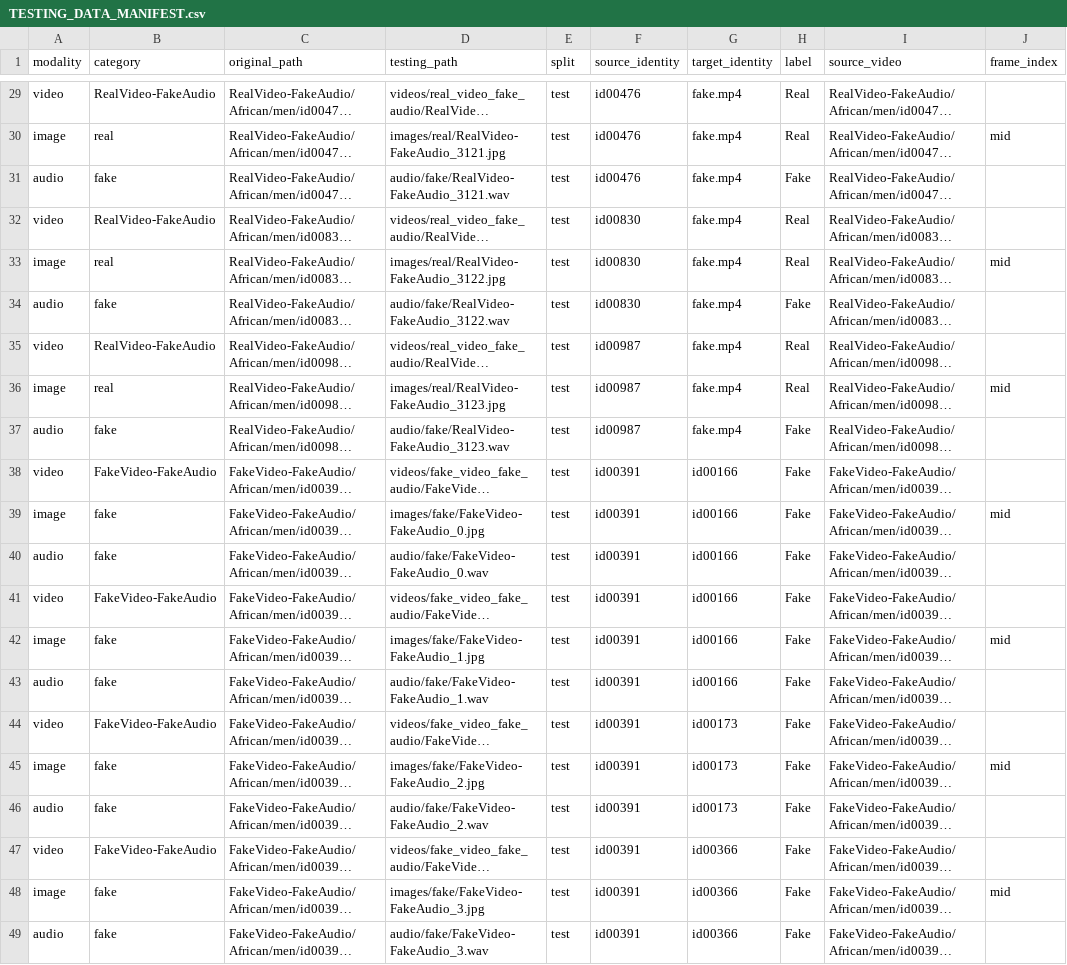
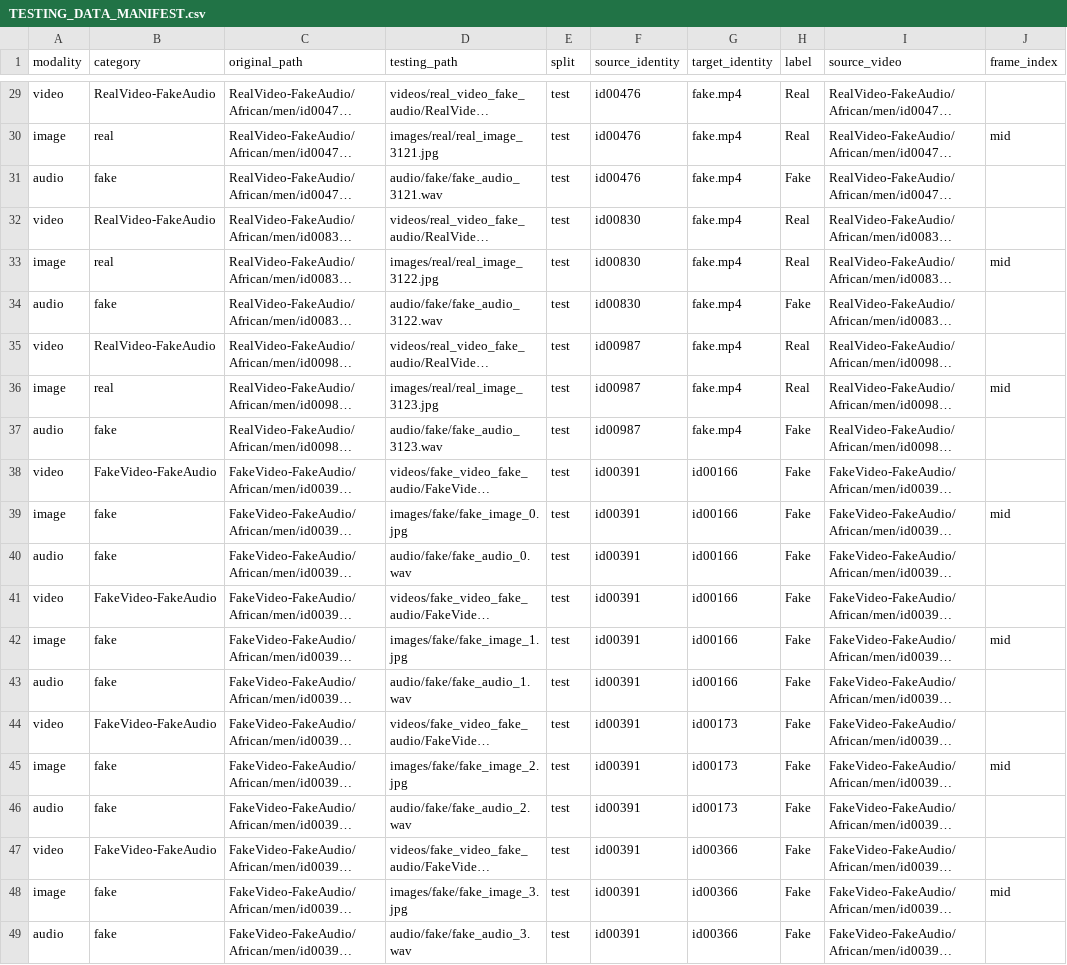
Before and after one commit to udaykumar0515/multimodal-deepfake-detection, a CSV file: testing_data/TESTING_DATA_MANIFEST.csv, drawn as a sheet; only a part is shown, gaps mark what is left out; long unchanged cells end in …; the diff covers the shown part only; the diff names each change by its address in the sheet, - before the commit and + after, or states it on an @@ line.

Commit message:
Rename testing image and audio sample files

```diff
--- a/testing_data/TESTING_DATA_MANIFEST.csv
+++ b/testing_data/TESTING_DATA_MANIFEST.csv
-D30 (testing_path): images/real/RealVideo-FakeAudio_3121.jpg
+D30 (testing_path): images/real/real_image_3121.jpg
-D31 (testing_path): audio/fake/RealVideo-FakeAudio_3121.wav
+D31 (testing_path): audio/fake/fake_audio_3121.wav
-D33 (testing_path): images/real/RealVideo-FakeAudio_3122.jpg
+D33 (testing_path): images/real/real_image_3122.jpg
-D34 (testing_path): audio/fake/RealVideo-FakeAudio_3122.wav
+D34 (testing_path): audio/fake/fake_audio_3122.wav
-D36 (testing_path): images/real/RealVideo-FakeAudio_3123.jpg
+D36 (testing_path): images/real/real_image_3123.jpg
-D37 (testing_path): audio/fake/RealVideo-FakeAudio_3123.wav
+D37 (testing_path): audio/fake/fake_audio_3123.wav
-D39 (testing_path): images/fake/FakeVideo-FakeAudio_0.jpg
+D39 (testing_path): images/fake/fake_image_0.jpg
-D40 (testing_path): audio/fake/FakeVideo-FakeAudio_0.wav
+D40 (testing_path): audio/fake/fake_audio_0.wav
-D42 (testing_path): images/fake/FakeVideo-FakeAudio_1.jpg
+D42 (testing_path): images/fake/fake_image_1.jpg
-D43 (testing_path): audio/fake/FakeVideo-FakeAudio_1.wav
+D43 (testing_path): audio/fake/fake_audio_1.wav
-D45 (testing_path): images/fake/FakeVideo-FakeAudio_2.jpg
+D45 (testing_path): images/fake/fake_image_2.jpg
-D46 (testing_path): audio/fake/FakeVideo-FakeAudio_2.wav
+D46 (testing_path): audio/fake/fake_audio_2.wav
-D48 (testing_path): images/fake/FakeVideo-FakeAudio_3.jpg
+D48 (testing_path): images/fake/fake_image_3.jpg
-D49 (testing_path): audio/fake/FakeVideo-FakeAudio_3.wav
+D49 (testing_path): audio/fake/fake_audio_3.wav
```
Also changed, not shown: 18 edited cells elsewhere in this file, 33 other files.
